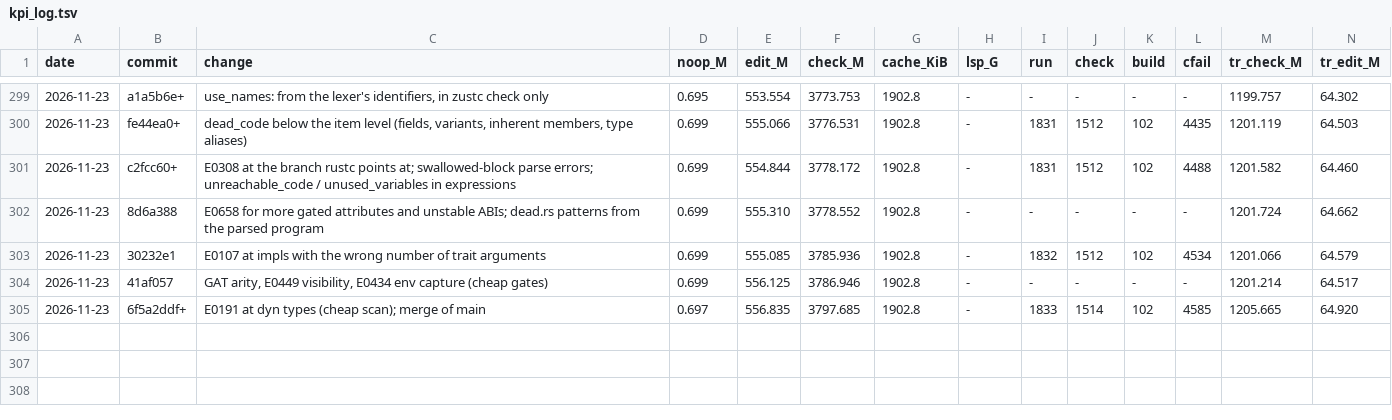
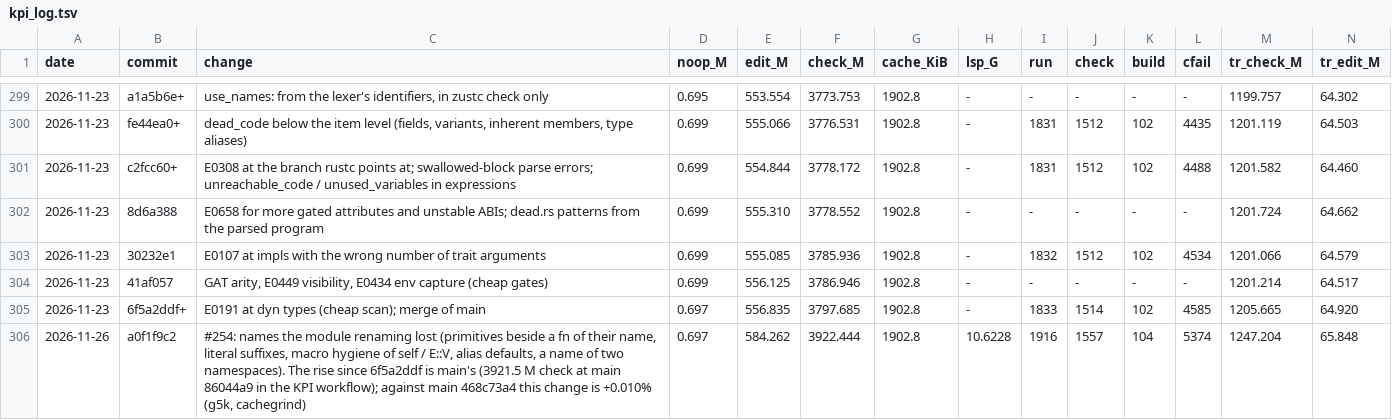
Before and after one commit to mizchi/zust, a TSV file: bench/kpi_log.tsv, drawn as a sheet; only a part is shown, gaps mark what is left out; rows hold the shown columns only; the diff names each change by its address in the sheet, - before the commit and + after, or states it on an @@ line.

```diff
--- a/bench/kpi_log.tsv
+++ b/bench/kpi_log.tsv
+row 306: 2026-11-26 | a0f1f9c2 | #254: names the module renaming lost (primitives beside a fn of their name, literal suffixes, macro hygiene of self / E::V, alias defaults, a name of two namespaces). The rise since 6f5a2ddf is main's (3921.5 M check at main 86044a9 in the KPI workflow); against main 468c73a4 this change is +0.010% (g5k, cachegrind) | 0.697 | 584.262 | 3922.444 | 1902.8 | 10.6228 | 1916 | 1557 | 104 | 5374 | 1247.204 | 65.848
```
Also changed, not shown: 1 other file.
